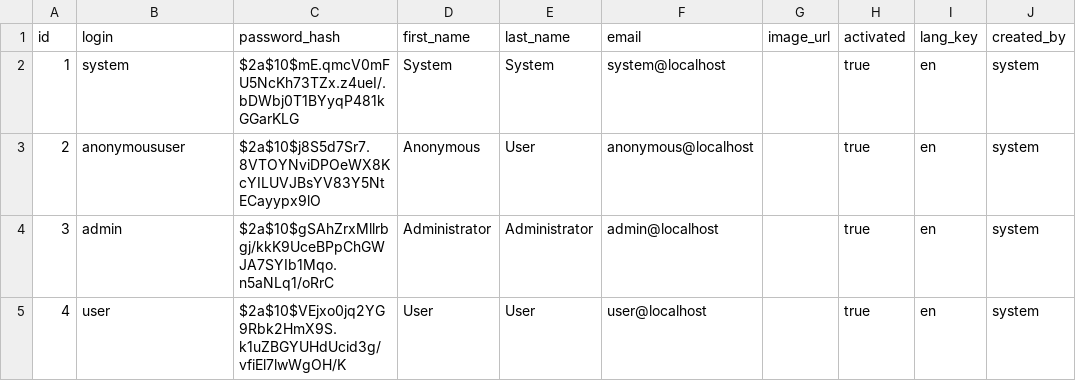
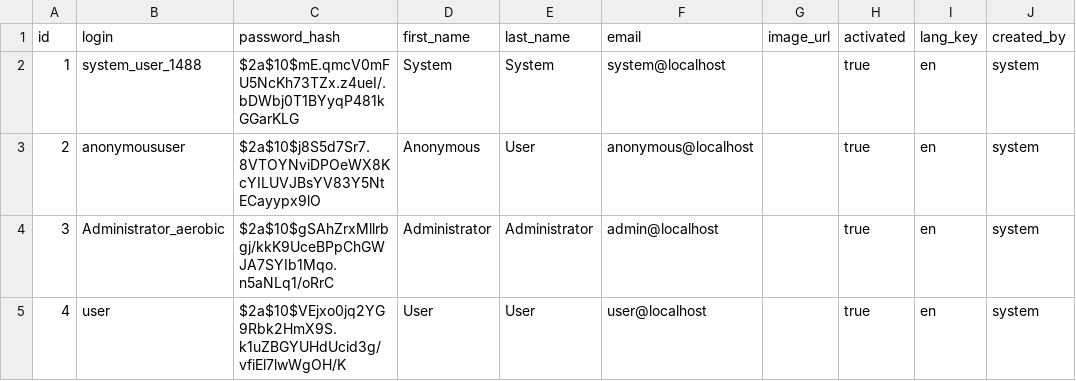
Before and after one commit to danilych-100/aerobic, a CSV file: src/main/resources/config/liquibase/users.csv, drawn as a sheet; only a part is shown; the diff names each change by its address in the sheet, - before the commit and + after, or states it on an @@ line.

```diff
--- a/src/main/resources/config/liquibase/users.csv
+++ b/src/main/resources/config/liquibase/users.csv
-B2 (login): system
+B2 (login): system_user_1488
-B4 (login): admin
+B4 (login): Administrator_aerobic
```
Also changed, not shown: 5 other files.
